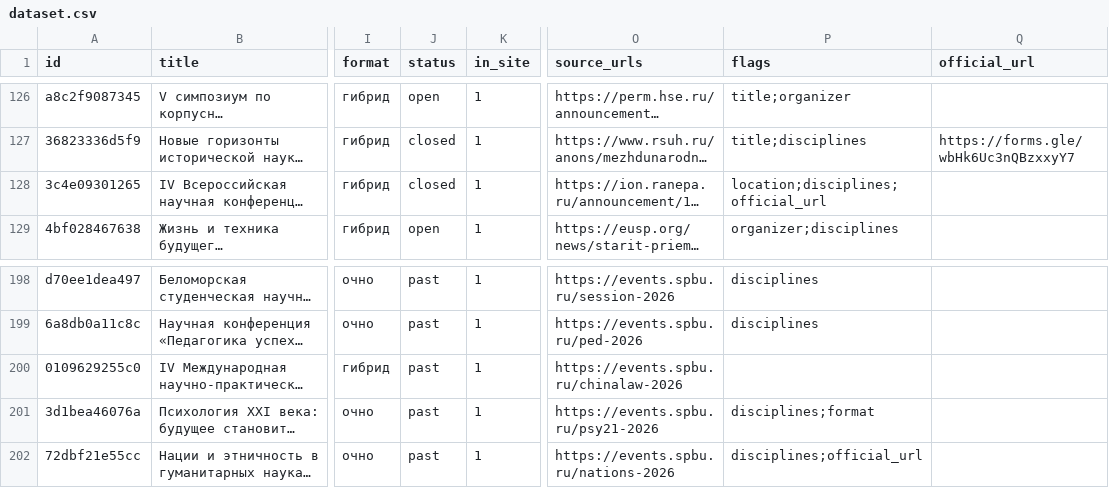
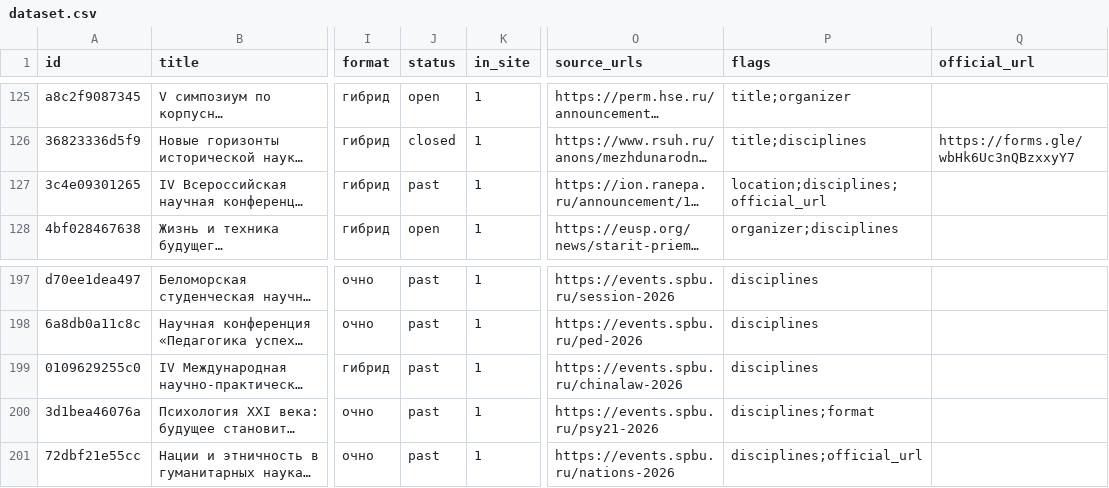
Before and after one commit to vadvu/conf-hub, a CSV file: docs/dataset.csv, drawn as a sheet; only a part is shown, gaps mark what is left out; long unchanged cells end in …; addresses are those after the commit; the diff covers the shown part only; the diff names each change by its address in the sheet, - before the commit and + after, or states it on an @@ line.

```diff
--- a/docs/dataset.csv
+++ b/docs/dataset.csv
-J127 (status): closed
+J127 (status): past
-P199 (flags): (empty)
+P199 (flags): disciplines
```
Also changed, not shown: 2 added rows, 1 removed row and 42 edited cells elsewhere in this file, 7 other files.
